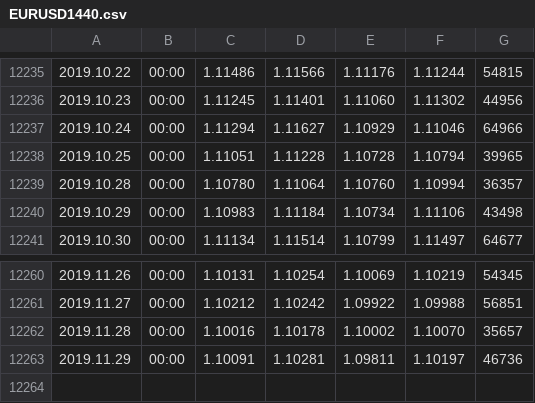
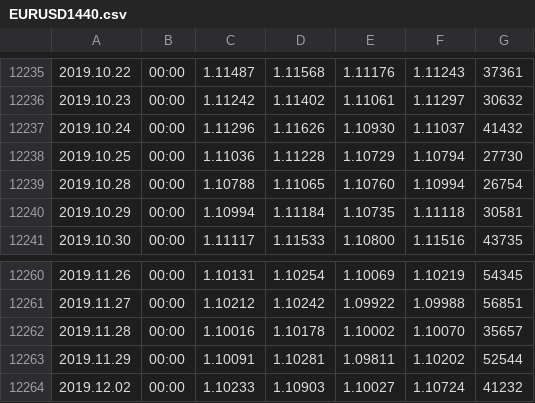
Before and after one commit to gomlfx/machineLearningForex, a CSV file: EURUSD1440.csv, drawn as a sheet; only a part is shown, gaps mark what is left out; the diff covers the shown part only.

```diff
--- a/EURUSD1440.csv
+++ b/EURUSD1440.csv
@@ -12235,7 +12235,7 @@
-2019.10.22,00:00,1.11486,1.11566,1.11176,1.11244,54815
-2019.10.23,00:00,1.11245,1.11401,1.11060,1.11302,44956
-2019.10.24,00:00,1.11294,1.11627,1.10929,1.11046,64966
-2019.10.25,00:00,1.11051,1.11228,1.10728,1.10794,39965
-2019.10.28,00:00,1.10780,1.11064,1.10760,1.10994,36357
-2019.10.29,00:00,1.10983,1.11184,1.10734,1.11106,43498
-2019.10.30,00:00,1.11134,1.11514,1.10799,1.11497,64677
+2019.10.22,00:00,1.11487,1.11568,1.11176,1.11243,37361
+2019.10.23,00:00,1.11242,1.11402,1.11061,1.11297,30632
+2019.10.24,00:00,1.11296,1.11626,1.10930,1.11037,41432
+2019.10.25,00:00,1.11036,1.11228,1.10729,1.10794,27730
+2019.10.28,00:00,1.10788,1.11065,1.10760,1.10994,26754
+2019.10.29,00:00,1.10994,1.11184,1.10735,1.11118,30581
+2019.10.30,00:00,1.11117,1.11533,1.10800,1.11516,43735
@@ -12262,2 +12262,3 @@
 2019.11.28,00:00,1.10016,1.10178,1.10002,1.10070,35657
-2019.11.29,00:00,1.10091,1.10281,1.09811,1.10197,46736
+2019.11.29,00:00,1.10091,1.10281,1.09811,1.10202,52544
+2019.12.02,00:00,1.10233,1.10903,1.10027,1.10724,41232
```
Also changed, not shown: 99 edited cells elsewhere in this file.
